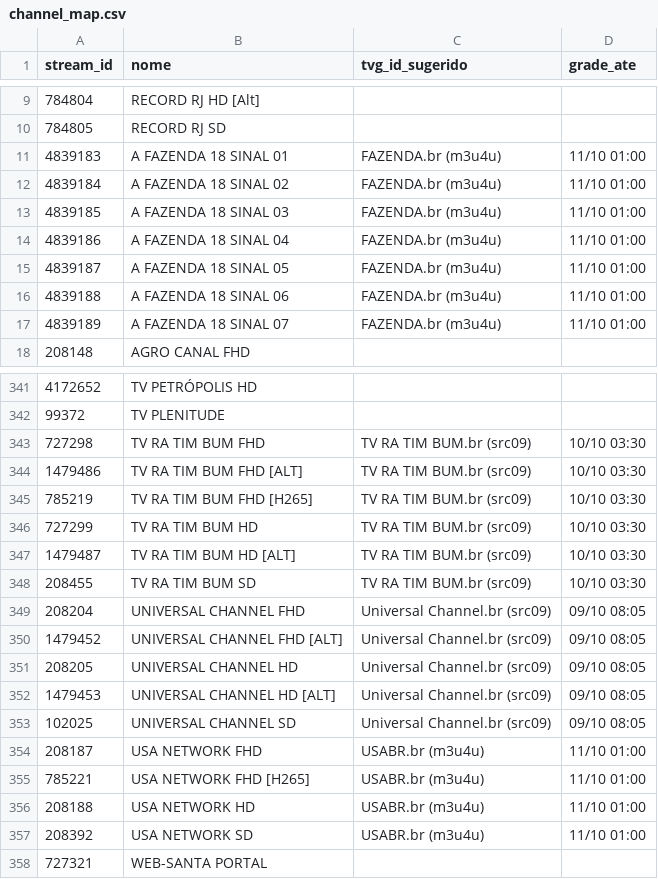
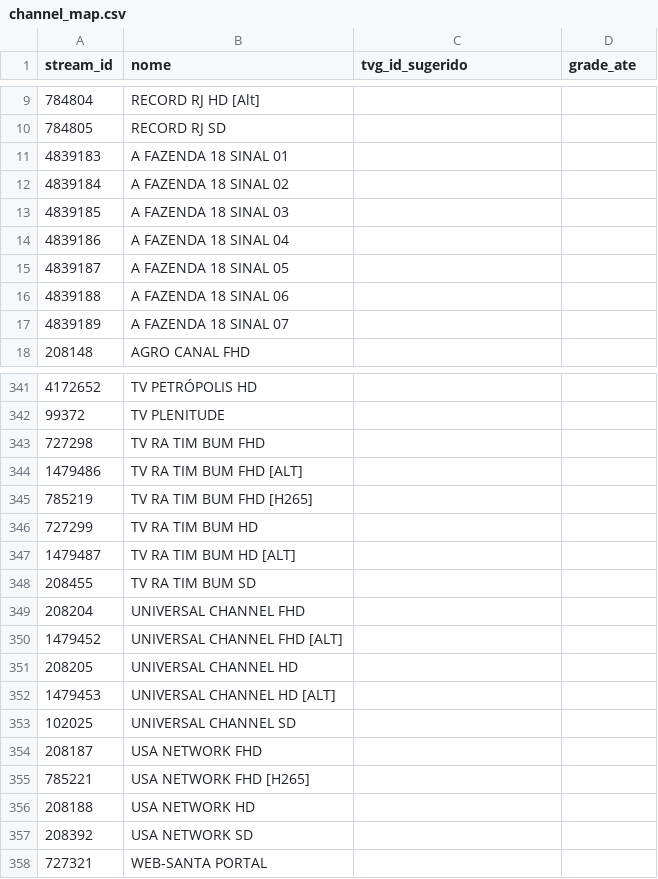
Before and after one commit to RafaelAvigliano-Devops/EPG-IPTV, a CSV file: docs/channel_map.csv, drawn as a sheet; only a part is shown, gaps mark what is left out; the diff covers the shown part only.

```diff
--- a/docs/channel_map.csv
+++ b/docs/channel_map.csv
@@ -10,9 +10,9 @@ stream_id,nome,tvg_id_sugerido,grade_ate
 784805,RECORD RJ SD,,
-4839183,A FAZENDA 18 SINAL 01,FAZENDA.br (m3u4u),11/10 01:00
-4839184,A FAZENDA 18 SINAL 02,FAZENDA.br (m3u4u),11/10 01:00
-4839185,A FAZENDA 18 SINAL 03,FAZENDA.br (m3u4u),11/10 01:00
-4839186,A FAZENDA 18 SINAL 04,FAZENDA.br (m3u4u),11/10 01:00
-4839187,A FAZENDA 18 SINAL 05,FAZENDA.br (m3u4u),11/10 01:00
-4839188,A FAZENDA 18 SINAL 06,FAZENDA.br (m3u4u),11/10 01:00
-4839189,A FAZENDA 18 SINAL 07,FAZENDA.br (m3u4u),11/10 01:00
+4839183,A FAZENDA 18 SINAL 01,,
+4839184,A FAZENDA 18 SINAL 02,,
+4839185,A FAZENDA 18 SINAL 03,,
+4839186,A FAZENDA 18 SINAL 04,,
+4839187,A FAZENDA 18 SINAL 05,,
+4839188,A FAZENDA 18 SINAL 06,,
+4839189,A FAZENDA 18 SINAL 07,,
 208148,AGRO CANAL FHD,,
@@ -342,17 +342,17 @@ stream_id,nome,tvg_id_sugerido,grade_ate
 99372,TV PLENITUDE,,
-727298,TV RA TIM BUM FHD,TV RA TIM BUM.br (src09),10/10 03:30
-1479486,TV RA TIM BUM FHD [ALT],TV RA TIM BUM.br (src09),10/10 03:30
-785219,TV RA TIM BUM FHD [H265],TV RA TIM BUM.br (src09),10/10 03:30
-727299,TV RA TIM BUM HD,TV RA TIM BUM.br (src09),10/10 03:30
-1479487,TV RA TIM BUM HD [ALT],TV RA TIM BUM.br (src09),10/10 03:30
-208455,TV RA TIM BUM SD,TV RA TIM BUM.br (src09),10/10 03:30
-208204,UNIVERSAL CHANNEL FHD,Universal Channel.br (src09),09/10 08:05
-1479452,UNIVERSAL CHANNEL FHD [ALT],Universal Channel.br (src09),09/10 08:05
-208205,UNIVERSAL CHANNEL HD,Universal Channel.br (src09),09/10 08:05
-1479453,UNIVERSAL CHANNEL HD [ALT],Universal Channel.br (src09),09/10 08:05
-102025,UNIVERSAL CHANNEL SD,Universal Channel.br (src09),09/10 08:05
-208187,USA NETWORK FHD,USABR.br (m3u4u),11/10 01:00
-785221,USA NETWORK FHD [H265],USABR.br (m3u4u),11/10 01:00
-208188,USA NETWORK HD,USABR.br (m3u4u),11/10 01:00
-208392,USA NETWORK SD,USABR.br (m3u4u),11/10 01:00
+727298,TV RA TIM BUM FHD,,
+1479486,TV RA TIM BUM FHD [ALT],,
+785219,TV RA TIM BUM FHD [H265],,
+727299,TV RA TIM BUM HD,,
+1479487,TV RA TIM BUM HD [ALT],,
+208455,TV RA TIM BUM SD,,
+208204,UNIVERSAL CHANNEL FHD,,
+1479452,UNIVERSAL CHANNEL FHD [ALT],,
+208205,UNIVERSAL CHANNEL HD,,
+1479453,UNIVERSAL CHANNEL HD [ALT],,
+102025,UNIVERSAL CHANNEL SD,,
+208187,USA NETWORK FHD,,
+785221,USA NETWORK FHD [H265],,
+208188,USA NETWORK HD,,
+208392,USA NETWORK SD,,
 727321,WEB-SANTA PORTAL,,
```
Also changed, not shown: 142 edited cells elsewhere in this file, 2 other files.
